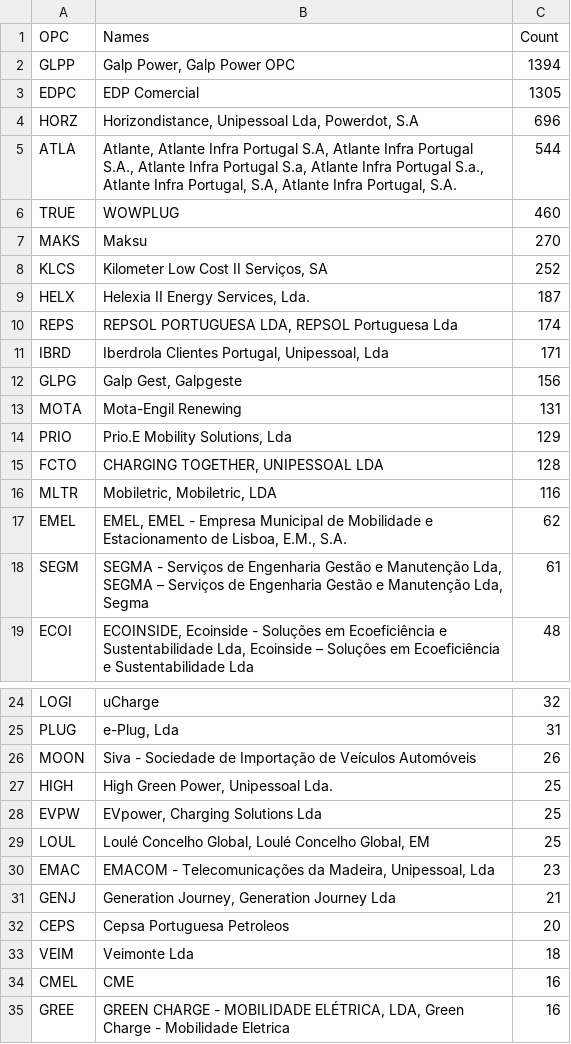
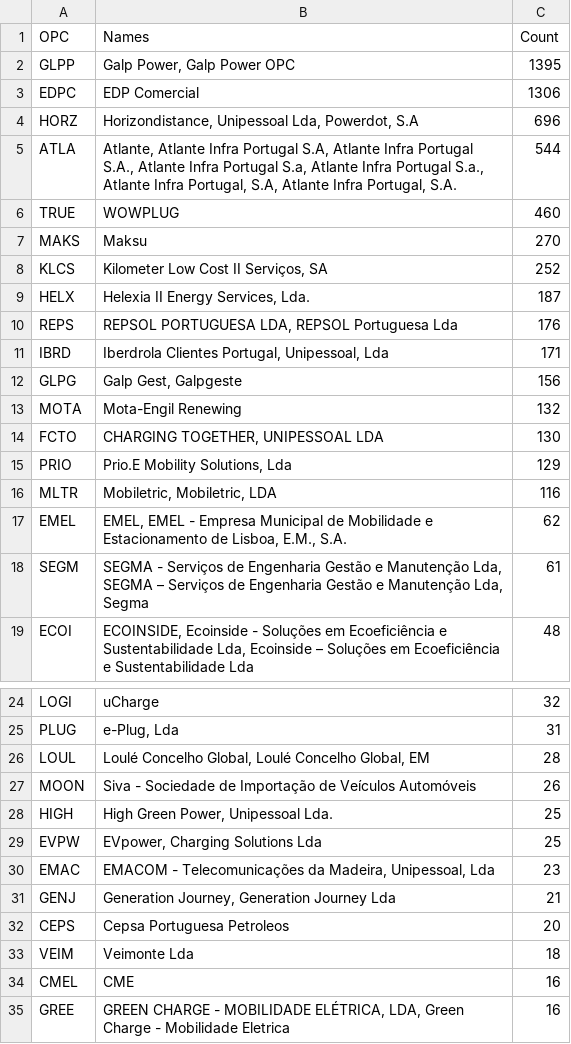
Before and after one commit to avataranedotas/get_NAP_mobie, a CSV file: opc_counts.csv, drawn as a sheet; only a part is shown, gaps mark what is left out.

```diff
--- a/opc_counts.csv
+++ b/opc_counts.csv
@@ -1,4 +1,4 @@
 OPC;Names;Count
-GLPP;Galp Power, Galp Power OPC;1394
-EDPC;EDP Comercial;1305
+GLPP;Galp Power, Galp Power OPC;1395
+EDPC;EDP Comercial;1306
 HORZ;Horizondistance, Unipessoal Lda, Powerdot, S.A;696
@@ -9,8 +9,8 @@ KLCS;Kilometer Low Cost II Serviços, SA;252
 HELX;Helexia II Energy Services, Lda.;187
-REPS;REPSOL PORTUGUESA LDA, REPSOL Portuguesa Lda;174
+REPS;REPSOL PORTUGUESA LDA, REPSOL Portuguesa Lda;176
 IBRD;Iberdrola Clientes Portugal, Unipessoal, Lda;171
 GLPG;Galp Gest, Galpgeste;156
-MOTA;Mota-Engil Renewing;131
+MOTA;Mota-Engil Renewing;132
+FCTO;CHARGING TOGETHER, UNIPESSOAL LDA;130
 PRIO;Prio.E Mobility Solutions, Lda;129
-FCTO;CHARGING TOGETHER, UNIPESSOAL LDA;128
 MLTR;Mobiletric, Mobiletric, LDA;116
@@ -25,2 +25,3 @@ LOGI;uCharge;32
 PLUG;e-Plug, Lda;31
+LOUL;Loulé Concelho Global, Loulé Concelho Global, EM;28
 MOON;Siva - Sociedade de Importação de Veículos Automóveis;26
@@ -28,3 +29,2 @@ HIGH;High Green Power, Unipessoal Lda.;25
 EVPW;EVpower, Charging Solutions Lda;25
-LOUL;Loulé Concelho Global, Loulé Concelho Global, EM;25
 EMAC;EMACOM - Telecomunicações da Madeira, Unipessoal, Lda;23
```
Also changed, not shown: opc_counts.tsv, power_table.csv, 10 other files.
